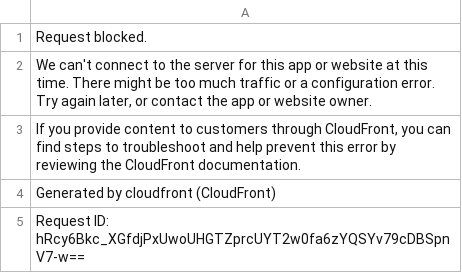
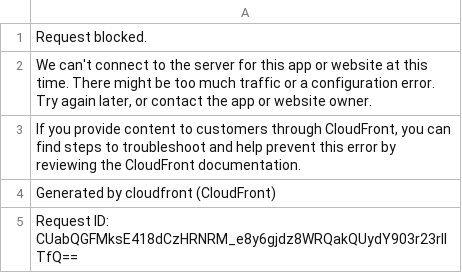
Before and after one commit to aborruso/archivioDatiPubbliciPreziosi, a CSV file: docs/sistemaUnicoTerritoriale/comuniSistemaUnicoTerritoriale.csv, drawn as a sheet.

```diff
--- a/docs/sistemaUnicoTerritoriale/comuniSistemaUnicoTerritoriale.csv
+++ b/docs/sistemaUnicoTerritoriale/comuniSistemaUnicoTerritoriale.csv
@@ -4,2 +4,2 @@ Request blocked.
 Generated by cloudfront (CloudFront)
-Request ID: hRcy6Bkc_XGfdjPxUwoUHGTZprcUYT2w0fa6zYQSYv79cDBSpnV7-w==
+Request ID: CUabQGFMksE418dCzHRNRM_e8y6gjdz8WRQakQUydY903r23rIITfQ==
```
Also changed, not shown: docs/sistemaUnicoTerritoriale/raw_comuniSistemaUnicoTerritoriale.csv.
